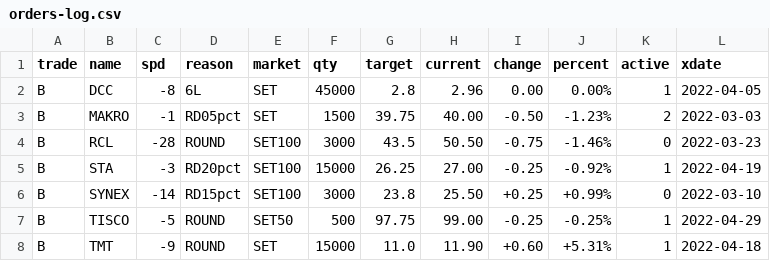
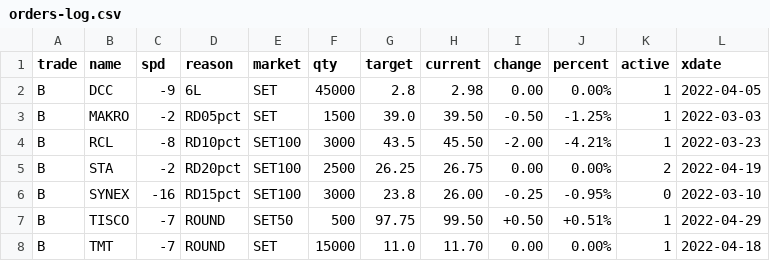
Before and after one commit to santimcs/A8, a CSV file: Data/orders-log.csv, drawn as a sheet; only a part is shown; the diff covers the shown part only.

```diff
--- a/Data/orders-log.csv
+++ b/Data/orders-log.csv
@@ -1,8 +1,8 @@
 trade,name,spd,reason,market,qty,target,current,change,percent,active,xdate
-B,DCC,-8,6L,SET,45000,2.8,2.96,0.00,0.00%,1,2022-04-05
-B,MAKRO,-1,RD05pct,SET,1500,39.75,40.00,-0.50,-1.23%,2,2022-03-03
-B,RCL,-28,ROUND,SET100,3000,43.5,50.50,-0.75,-1.46%,0,2022-03-23
-B,STA,-3,RD20pct,SET100,15000,26.25,27.00,-0.25,-0.92%,1,2022-04-19
-B,SYNEX,-14,RD15pct,SET100,3000,23.8,25.50,+0.25,+0.99%,0,2022-03-10
-B,TISCO,-5,ROUND,SET50,500,97.75,99.00,-0.25,-0.25%,1,2022-04-29
-B,TMT,-9,ROUND,SET,15000,11.0,11.90,+0.60,+5.31%,1,2022-04-18
+B,DCC,-9,6L,SET,45000,2.8,2.98,0.00,0.00%,1,2022-04-05
+B,MAKRO,-2,RD05pct,SET,1500,39.0,39.50,-0.50,-1.25%,1,2022-03-03
+B,RCL,-8,RD10pct,SET100,3000,43.5,45.50,-2.00,-4.21%,1,2022-03-23
+B,STA,-2,RD20pct,SET100,2500,26.25,26.75,0.00,0.00%,2,2022-04-19
+B,SYNEX,-16,RD15pct,SET100,3000,23.8,26.00,-0.25,-0.95%,0,2022-03-10
+B,TISCO,-7,ROUND,SET50,500,97.75,99.50,+0.50,+0.51%,1,2022-04-29
+B,TMT,-7,ROUND,SET,15000,11.0,11.70,0.00,0.00%,1,2022-04-18
```
Also changed, not shown: 51 edited cells elsewhere in this file, Data/5-day-average.csv, Data/ORDERS-PLACED.csv, 19 other files.
